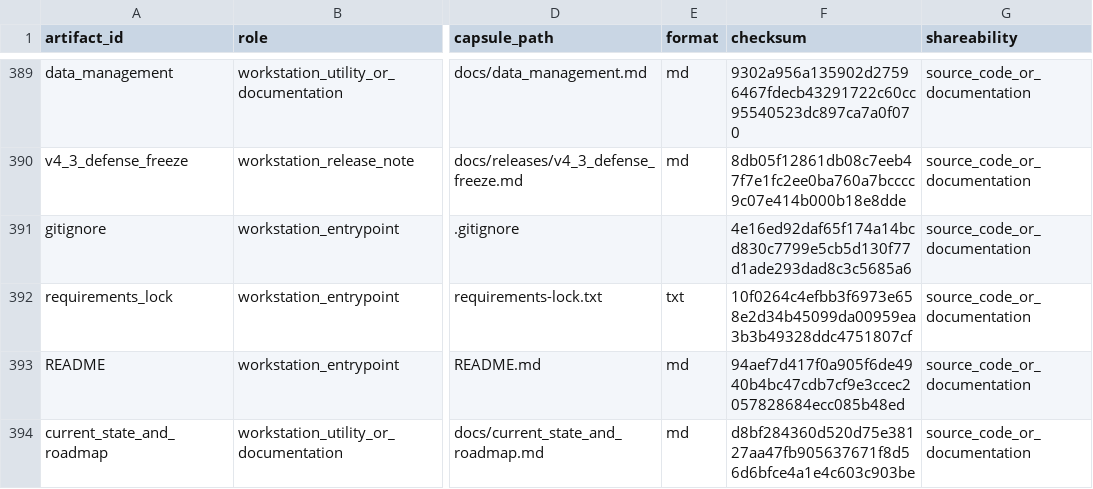
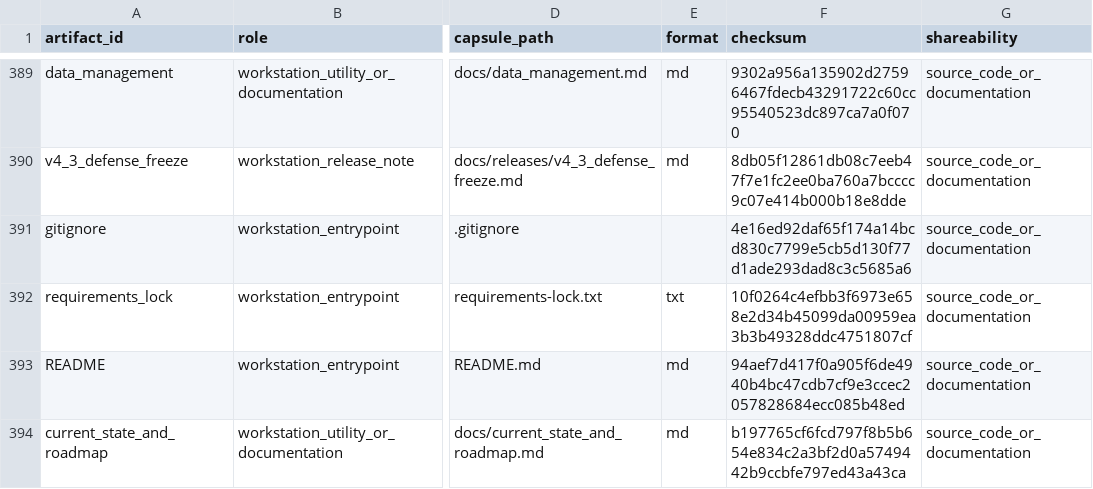
Before and after one commit to soheilkhodadadi/ai-washing, a CSV file: manifests/artifact_manifest.csv, drawn as a sheet; only a part is shown, gaps mark what is left out; the diff names each change by its address in the sheet, - before the commit and + after, or states it on an @@ line.

```diff
--- a/manifests/artifact_manifest.csv
+++ b/manifests/artifact_manifest.csv
-F394 (checksum): d8bf284360d520d75e38127aa47fb905637671f8d56d6bfce4a1e4c603c903be
+F394 (checksum): b197765cf6fcd797f8b5b654e834c2a3bf2d0a5749442b9ccbfe797ed43a43ca
```
Also changed, not shown: 1 other file.
